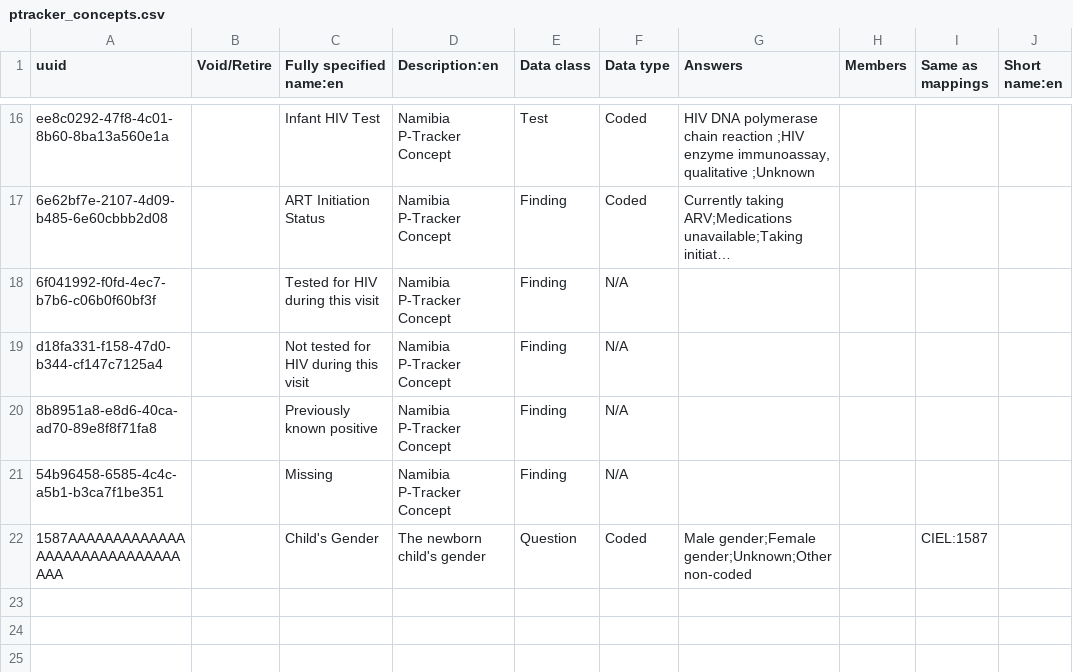
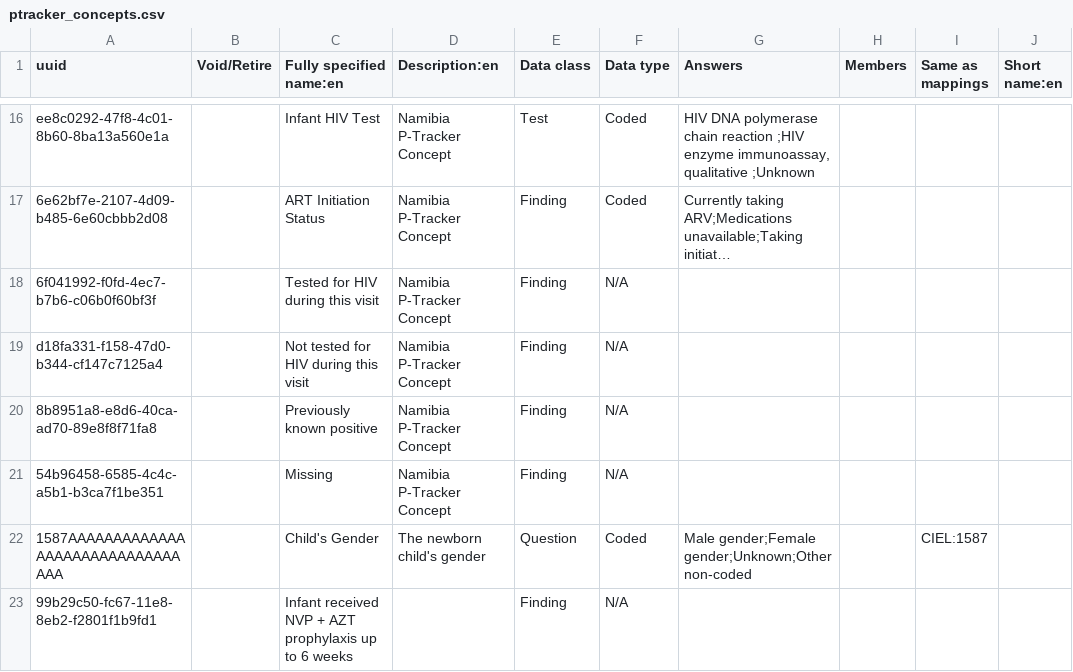
Before and after one commit to lucyjemutai/lucy-distro-referenceapplication, a CSV file: distro/configuration/concepts/ptracker_concepts.csv, drawn as a sheet; only a part is shown, gaps mark what is left out; long unchanged cells end in …; the diff names each change by its address in the sheet, - before the commit and + after, or states it on an @@ line.

Commit message:
OHRI-1666: Update the L&D form in ohri with the latest Namibia form - Adding 'Infant received NVP + AZT prophylaxis up to 6 weeks'

```diff
--- a/distro/configuration/concepts/ptracker_concepts.csv
+++ b/distro/configuration/concepts/ptracker_concepts.csv
+row 23: 99b29c50-fc67-11e8-8eb2-f2801f1b9fd1 |  | Infant received NVP + AZT prophylaxis up to 6 weeks |  | Finding | N/A
```
